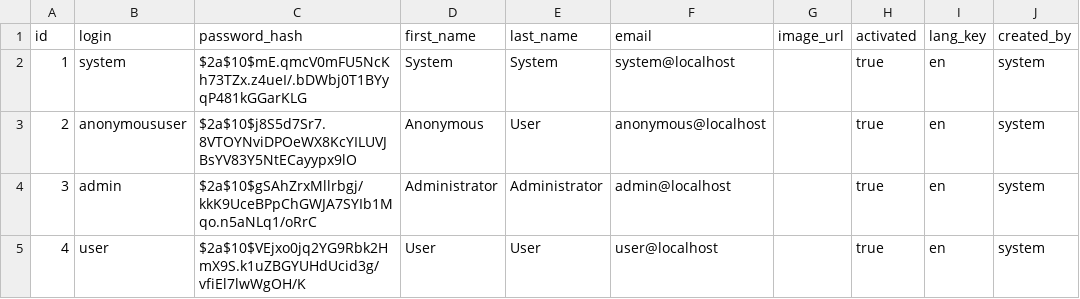
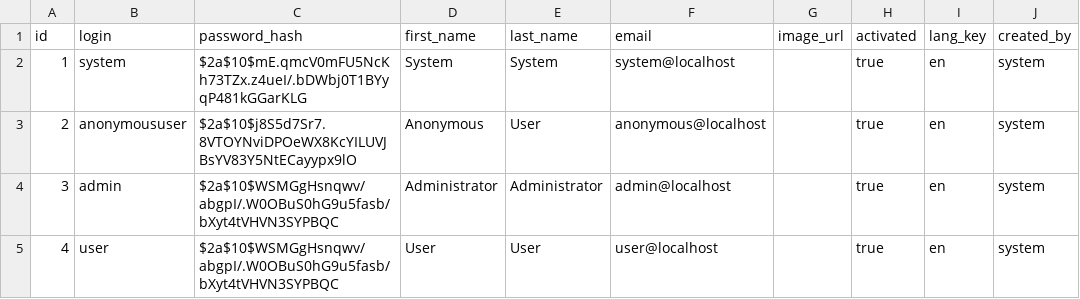
Before and after one commit to afermon/roomie-web, a CSV file: src/main/resources/config/liquibase/users.csv, drawn as a sheet; only a part is shown; the diff names each change by its address in the sheet, - before the commit and + after, or states it on an @@ line.

Commit message:
Update Default Users Password

```diff
--- a/src/main/resources/config/liquibase/users.csv
+++ b/src/main/resources/config/liquibase/users.csv
-C4 (password_hash): $2a$10$gSAhZrxMllrbgj/kkK9UceBPpChGWJA7SYIb1Mqo.n5aNLq1/oRrC
+C4 (password_hash): $2a$10$WSMGgHsnqwv/abgpI/.W0OBuS0hG9u5fasb/bXyt4tVHVN3SYPBQC
-C5 (password_hash): $2a$10$VEjxo0jq2YG9Rbk2HmX9S.k1uZBGYUHdUcid3g/vfiEl7lwWgOH/K
+C5 (password_hash): $2a$10$WSMGgHsnqwv/abgpI/.W0OBuS0hG9u5fasb/bXyt4tVHVN3SYPBQC
```
Also changed, not shown: 2 other files.
